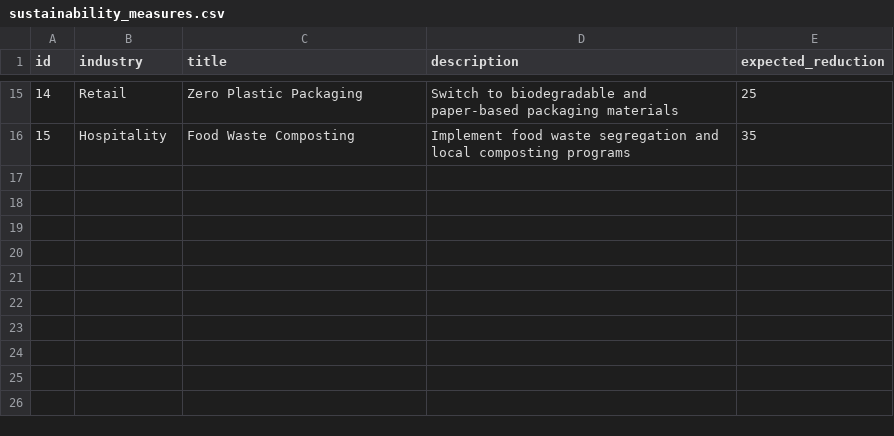
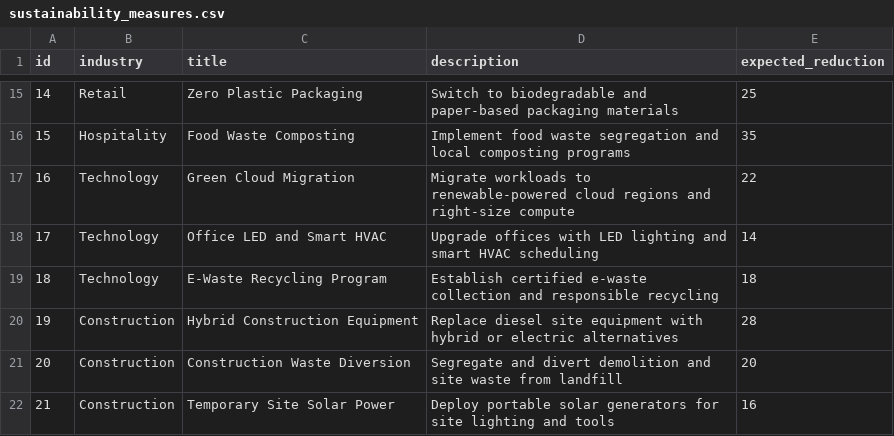
Before and after one commit to sycno15/ai-sustainability-consultant, a CSV file: seed/sustainability_measures.csv, drawn as a sheet; only a part is shown, gaps mark what is left out; the diff names each change by its address in the sheet, - before the commit and + after, or states it on an @@ line.

```diff
--- a/seed/sustainability_measures.csv
+++ b/seed/sustainability_measures.csv
+row 17: 16 | Technology | Green Cloud Migration | Migrate workloads to renewable-powered cloud regions and right-size compute | 22
+row 18: 17 | Technology | Office LED and Smart HVAC | Upgrade offices with LED lighting and smart HVAC scheduling | 14
+row 19: 18 | Technology | E-Waste Recycling Program | Establish certified e-waste collection and responsible recycling | 18
+row 20: 19 | Construction | Hybrid Construction Equipment | Replace diesel site equipment with hybrid or electric alternatives | 28
+row 21: 20 | Construction | Construction Waste Diversion | Segregate and divert demolition and site waste from landfill | 20
+row 22: 21 | Construction | Temporary Site Solar Power | Deploy portable solar generators for site lighting and tools | 16
```
Also changed, not shown: seed/industries.csv, seed/sdg_mapping.csv, 31 other files.
